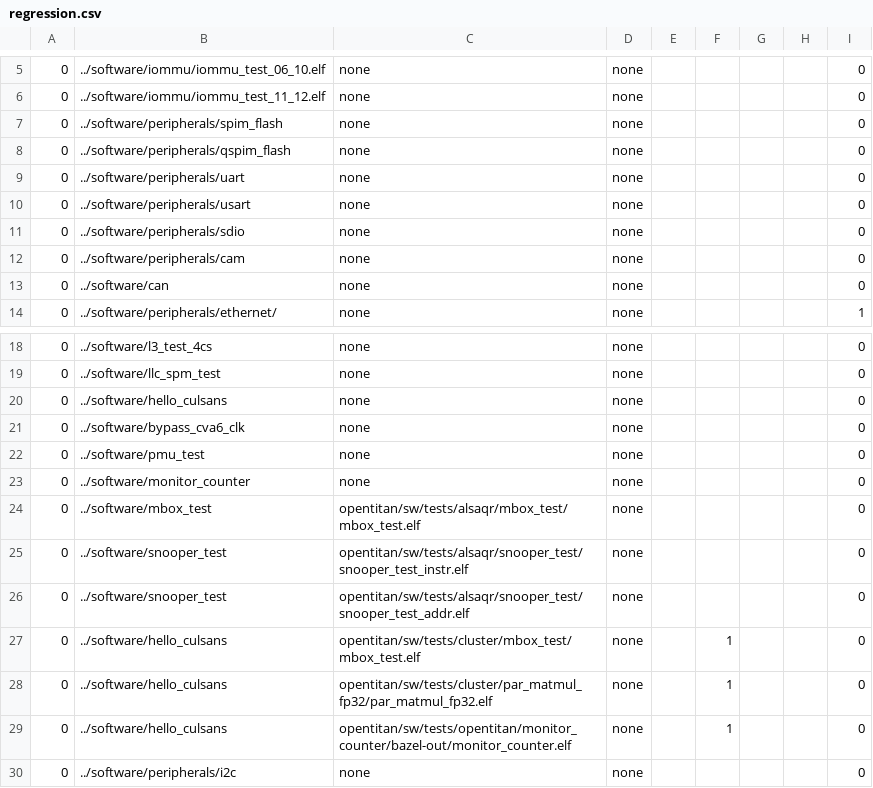
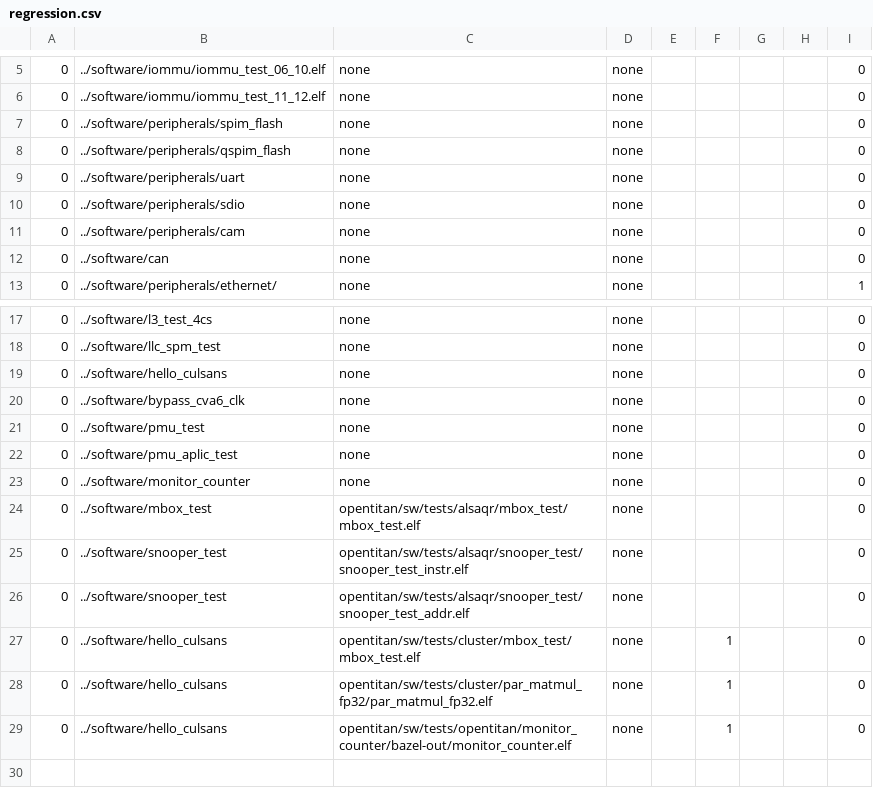
Before and after one commit to AlSaqr-platform/he-soc, a CSV file: hardware/regressions/regression.csv, drawn as a sheet; only a part is shown, gaps mark what is left out; removed rows and columns are numbered as before the commit, all else as after; the diff names each change by its address in the sheet, - before the commit and + after, or states it on an @@ line.

Commit message:
temporary remove usart and i2c tests from list: broken.

```diff
--- a/hardware/regressions/regression.csv
+++ b/hardware/regressions/regression.csv
-row 10: 0 | ../software/peripherals/usart | none | none |  |  |  |  | 0
+row 22: 0 | ../software/pmu_aplic_test | none | none |  |  |  |  | 0
-row 30: 0 | ../software/peripherals/i2c | none | none |  |  |  |  | 0
```
